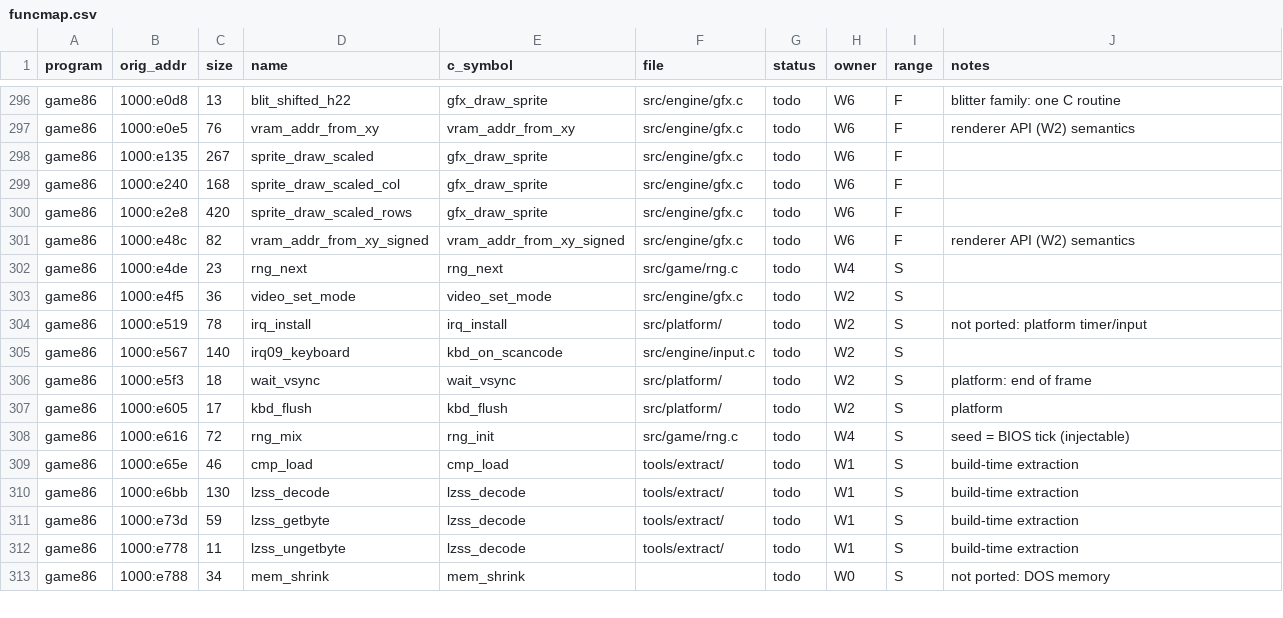
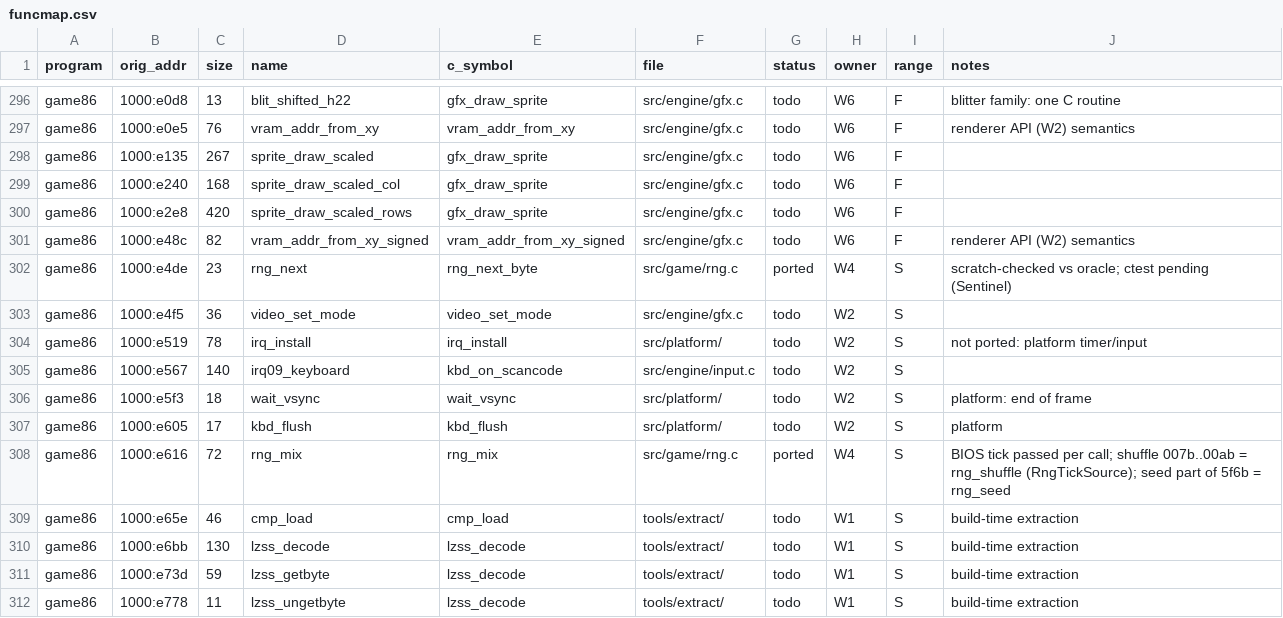
Before and after one commit to JorgeNachtigall/llamatron-2112-decompilation, a CSV file: docs/funcmap.csv, drawn as a sheet; only a part is shown, gaps mark what is left out; the shorter side is filled out with more unchanged rows.

Commit message:
funcmap: W4 RNG rows ported

```diff
--- a/docs/funcmap.csv
+++ b/docs/funcmap.csv
@@ -301,3 +301,3 @@ game86,1000:e2e8,420,sprite_draw_scaled_rows,gfx_draw_sprite,src/engine/gfx.c,to
 game86,1000:e48c,82,vram_addr_from_xy_signed,vram_addr_from_xy_signed,src/engine/gfx.c,todo,W6,F,renderer API (W2) semantics
-game86,1000:e4de,23,rng_next,rng_next,src/game/rng.c,todo,W4,S,
+game86,1000:e4de,23,rng_next,rng_next_byte,src/game/rng.c,ported,W4,S,scratch-checked vs oracle; ctest pending (Sentinel)
 game86,1000:e4f5,36,video_set_mode,video_set_mode,src/engine/gfx.c,todo,W2,S,
@@ -307,3 +307,3 @@ game86,1000:e5f3,18,wait_vsync,wait_vsync,src/platform/,todo,W2,S,platform: end
 game86,1000:e605,17,kbd_flush,kbd_flush,src/platform/,todo,W2,S,platform
-game86,1000:e616,72,rng_mix,rng_init,src/game/rng.c,todo,W4,S,seed = BIOS tick (injectable)
+game86,1000:e616,72,rng_mix,rng_mix,src/game/rng.c,ported,W4,S,BIOS tick passed per call; shuffle 007b..00ab = rng_shuffle (RngTickSource); seed part of 5f6b = rng_seed
 game86,1000:e65e,46,cmp_load,cmp_load,tools/extract/,todo,W1,S,build-time extraction
```
